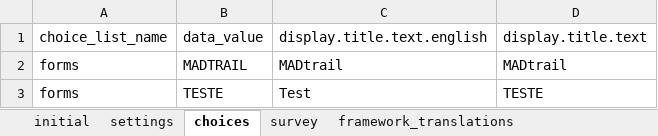
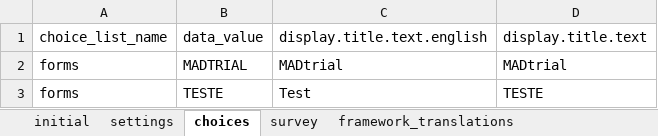
Before and after one commit to BandimHealthProject/MADtrail, an Excel workbook: app/config/assets/framework/forms/framework/framework.xlsx, sheet choices, drawn as a sheet; values as stored, in another font and other column widths than the file's, no borders; the diff names each change by its address in the sheet, - before the commit and + after, or states it on an @@ line.

```diff
--- a/app/config/assets/framework/forms/framework/framework.xlsx (sheet choices)
+++ b/app/config/assets/framework/forms/framework/framework.xlsx (sheet choices)
-B2: MADTRAIL
+B2: MADTRIAL
-C2: MADtrail
+C2: MADtrial
-D2: MADtrail
+D2: MADtrial
```
Also changed, not shown: sheet survey, 11 other files.
